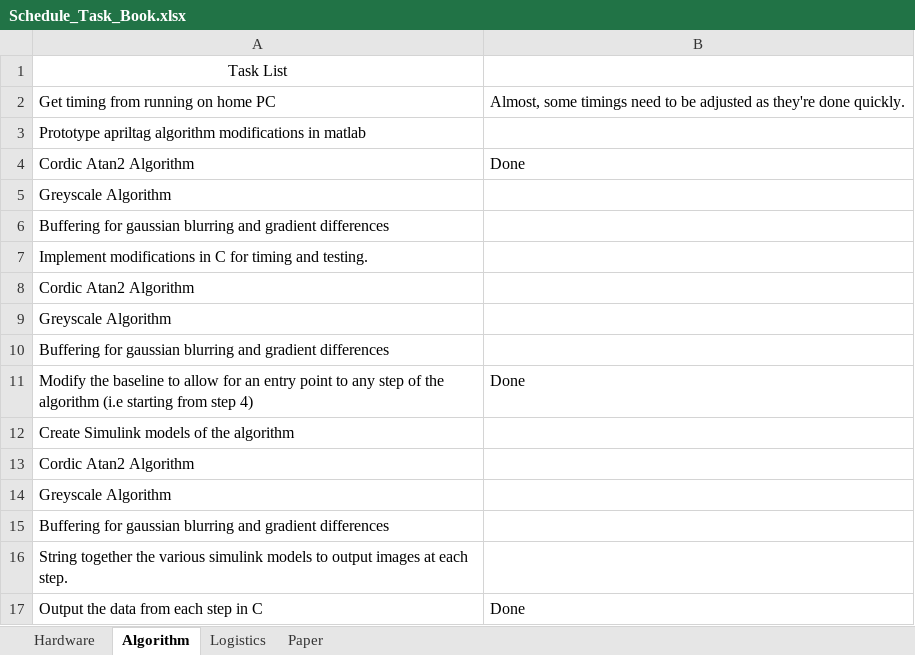
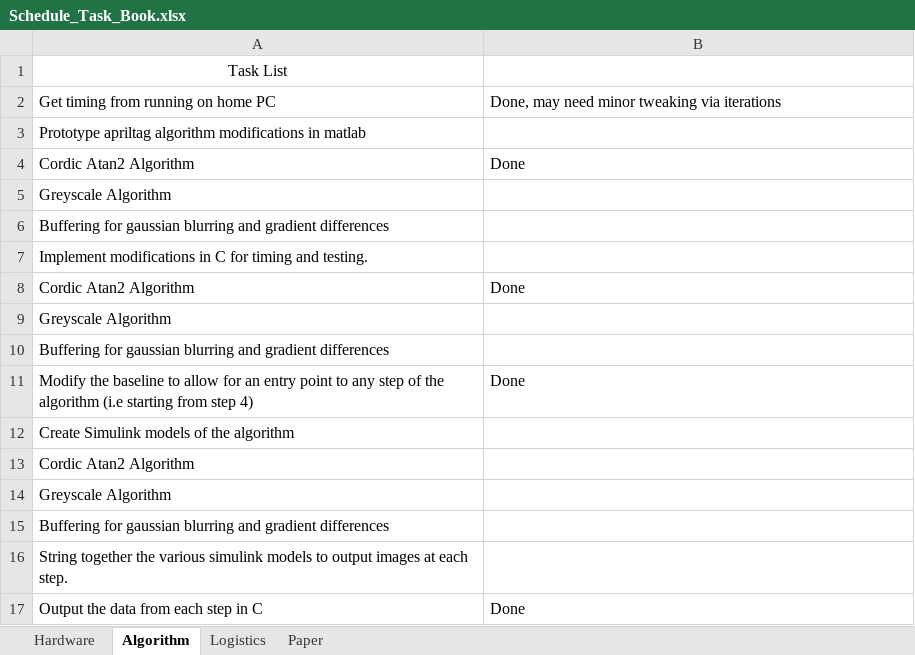
Before and after one commit to ravvenlabs/ravven-tag, an Excel workbook: docs/Schedule_Task_Book.xlsx, sheet Algorithm, drawn as a sheet; values as stored, in another font and other column widths than the file's, no borders; the diff names each change by its address in the sheet, - before the commit and + after, or states it on an @@ line.

Commit message:
Updated task book.
Signed-off-by: Ethan Tola <ext9285@g.rit.edu>

```diff
--- a/docs/Schedule_Task_Book.xlsx (sheet Algorithm)
+++ b/docs/Schedule_Task_Book.xlsx (sheet Algorithm)
-B2: Almost, some timings need to be adjusted as they're done quickly.
+B2: Done, may need minor tweaking via iterations
-B8: (empty)
+B8: Done
```
